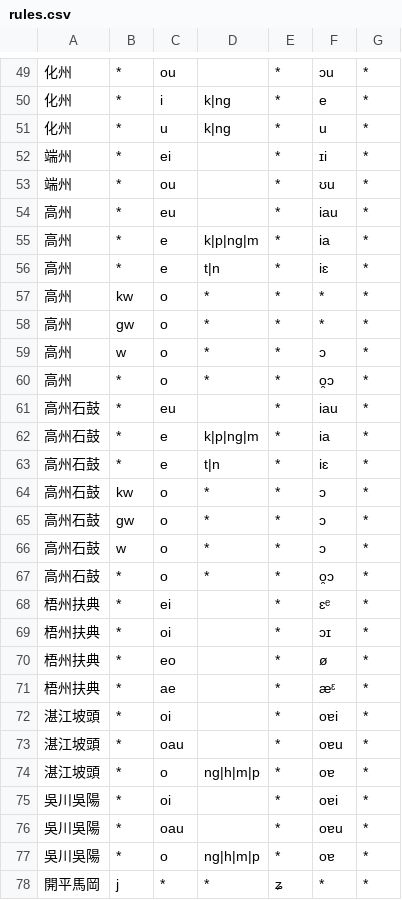
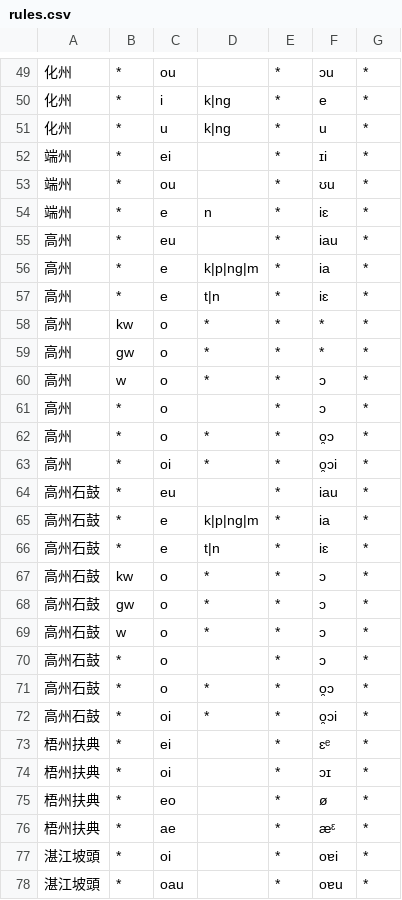
Before and after one commit to EcRal5t/ProcessCharaSheet, a CSV file: rules.csv, drawn as a sheet; only a part is shown, gaps mark what is left out; the shorter side is filled out with more unchanged rows.

```diff
--- a/rules.csv
+++ b/rules.csv
@@ -53,2 +53,3 @@
 端州,*,ou,,*,ʊu,*
+端州,*,e,n,*,iɛ,*
 高州,*,eu,,*,iau,*
@@ -59,3 +60,5 @@
 高州,w,o,*,*,ɔ,*
+高州,*,o,,*,ɔ,*
 高州,*,o,*,*,o̯ɔ,*
+高州,*,oi,*,*,o̯ɔi,*
 高州石鼓,*,eu,,*,iau,*
@@ -66,3 +69,5 @@
 高州石鼓,w,o,*,*,ɔ,*
+高州石鼓,*,o,,*,ɔ,*
 高州石鼓,*,o,*,*,o̯ɔ,*
+高州石鼓,*,oi,*,*,o̯ɔi,*
 梧州扶典,*,ei,,*,ɛᵉ,*
```
Also changed, not shown: 3 other files.
